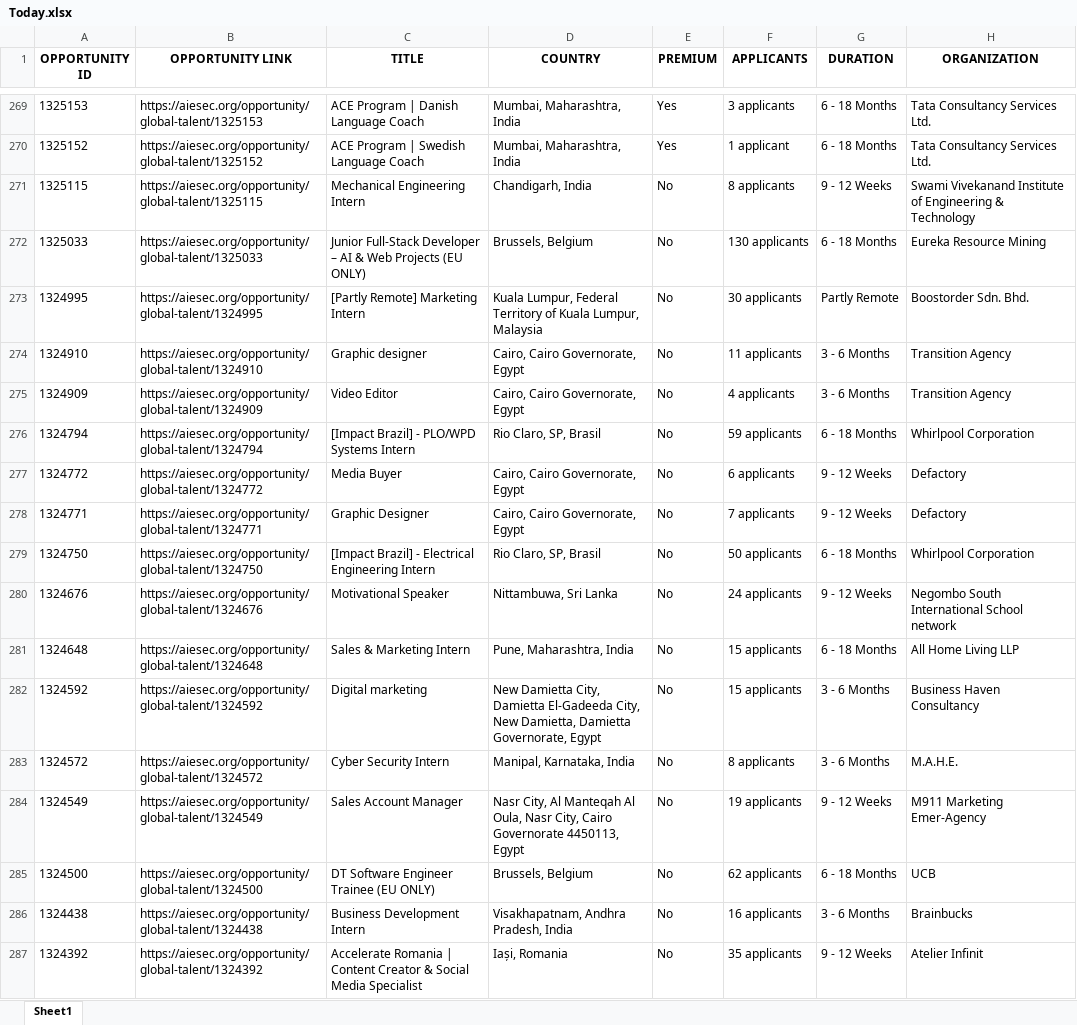
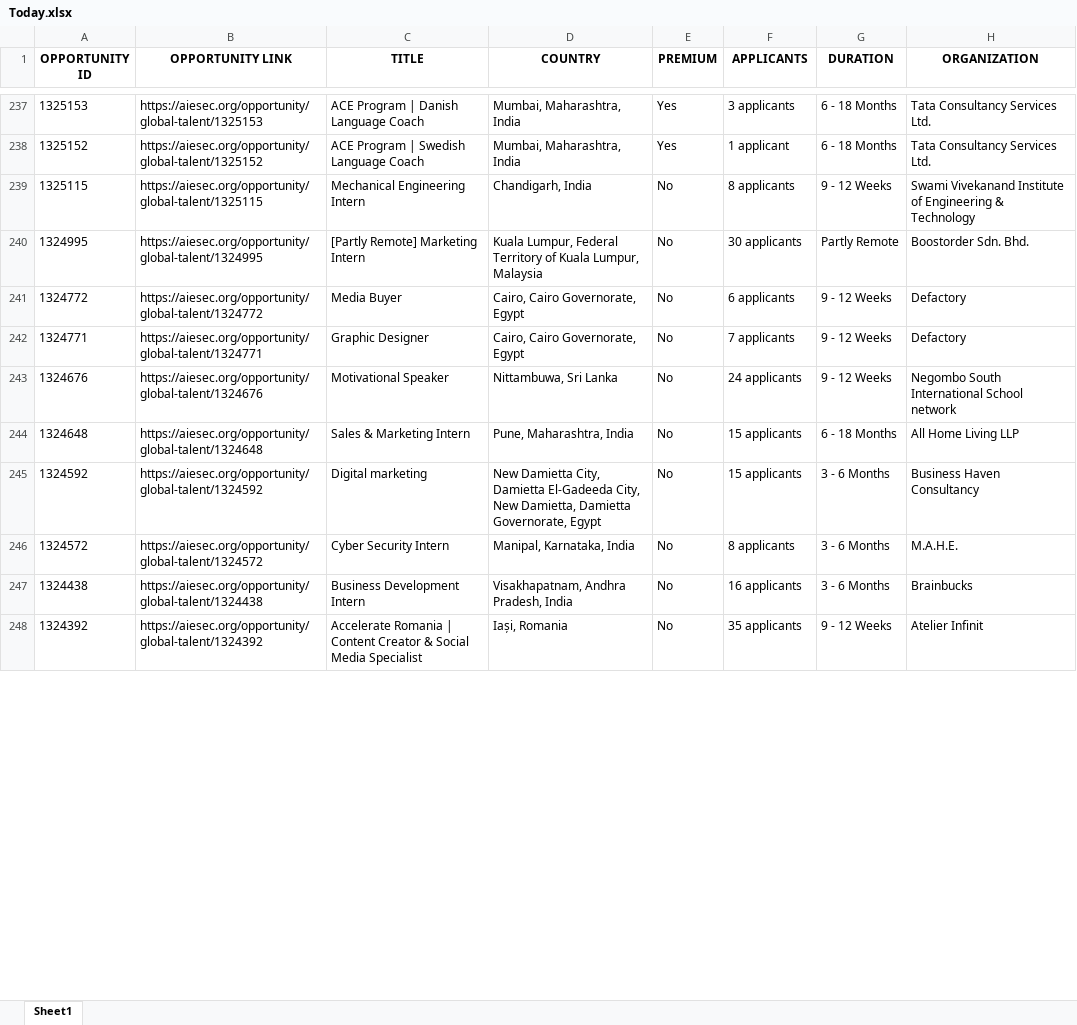
Before and after one commit to IbrahiimHassan/AIESEC_GUC, an Excel workbook: Today.xlsx, sheet Sheet1, drawn as a sheet; only a part is shown, gaps mark what is left out; values as stored, in another font and other column widths than the file's, no borders; removed rows and columns are numbered as before the commit, all else as after; the diff covers the shown part only; the diff names each change by its address in the sheet, - before the commit and + after, or states it on an @@ line.

```diff
--- a/Today.xlsx (sheet Sheet1)
+++ b/Today.xlsx (sheet Sheet1)
-row 272: 1325033 | https://aiesec.org/opportunity/global-talent/1325033 | Junior Full-Stack Developer – AI & Web Projects (EU ONLY) | Brussels, Belgium | No | 130 applicants | 6 - 18 Months | Eureka Resource Mining
-row 274: 1324910 | https://aiesec.org/opportunity/global-talent/1324910 | Graphic designer | Cairo, Cairo Governorate, Egypt | No | 11 applicants | 3 - 6 Months | Transition Agency
-row 275: 1324909 | https://aiesec.org/opportunity/global-talent/1324909 | Video Editor | Cairo, Cairo Governorate, Egypt | No | 4 applicants | 3 - 6 Months | Transition Agency
-row 276: 1324794 | https://aiesec.org/opportunity/global-talent/1324794 | [Impact Brazil] - PLO/WPD Systems Intern | Rio Claro, SP, Brasil | No | 59 applicants | 6 - 18 Months | Whirlpool Corporation
-row 279: 1324750 | https://aiesec.org/opportunity/global-talent/1324750 | [Impact Brazil] - Electrical Engineering Intern | Rio Claro, SP, Brasil | No | 50 applicants | 6 - 18 Months | Whirlpool Corporation
-row 284: 1324549 | https://aiesec.org/opportunity/global-talent/1324549 | Sales Account Manager | Nasr City, Al Manteqah Al Oula, Nasr City, Cairo Governorate 4450113, Egypt | No | 19 applicants | 9 - 12 Weeks | M911 Marketing Emer-Agency
-row 285: 1324500 | https://aiesec.org/opportunity/global-talent/1324500 | DT Software Engineer Trainee (EU ONLY) | Brussels, Belgium | No | 62 applicants | 6 - 18 Months | UCB
```
Also changed, not shown: 10 added rows, 55 removed rows, 2 moved rows and 107 edited cells elsewhere in this sheet, New.xlsx, 1 other file.
